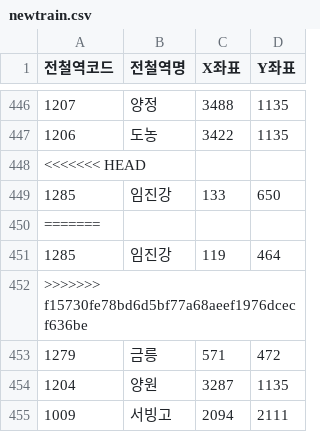
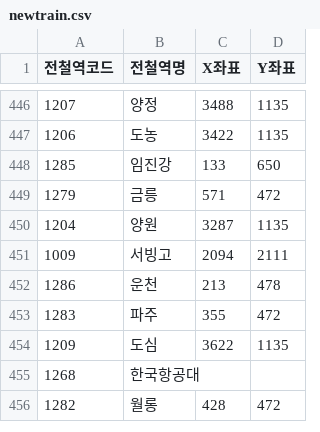
Before and after one commit to LikeLion-at-DGU/2024-hackathon-1-boiledtrain-frontend, a CSV file: public/newtrain.csv, drawn as a sheet; only a part is shown, gaps mark what is left out; the shorter side is filled out with more unchanged rows; the diff names each change by its address in the sheet, - before the commit and + after, or states it on an @@ line.

```diff
--- a/public/newtrain.csv
+++ b/public/newtrain.csv
-row 448: <<<<<<< HEAD
-row 450: =======
-row 451: 1285 | 임진강 | 119 | 464
-row 452: >>>>>>> f15730fe78bd6d5bf77a68aeef1976dcecf636be
```
Also changed, not shown: 15 other files.
